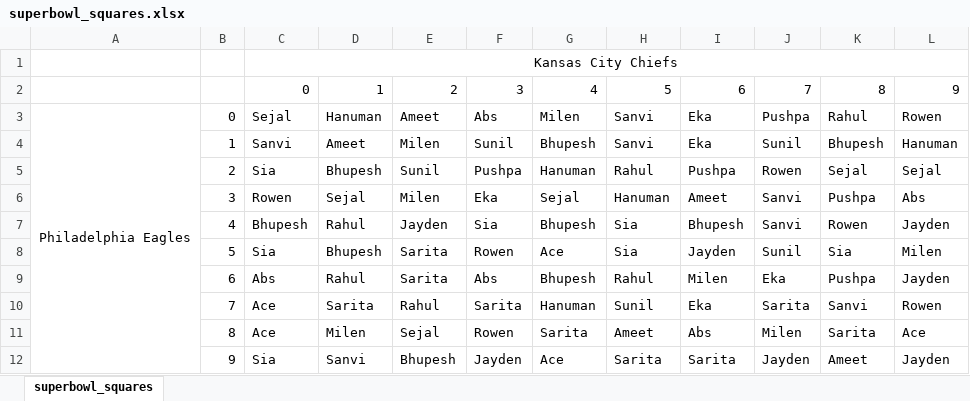
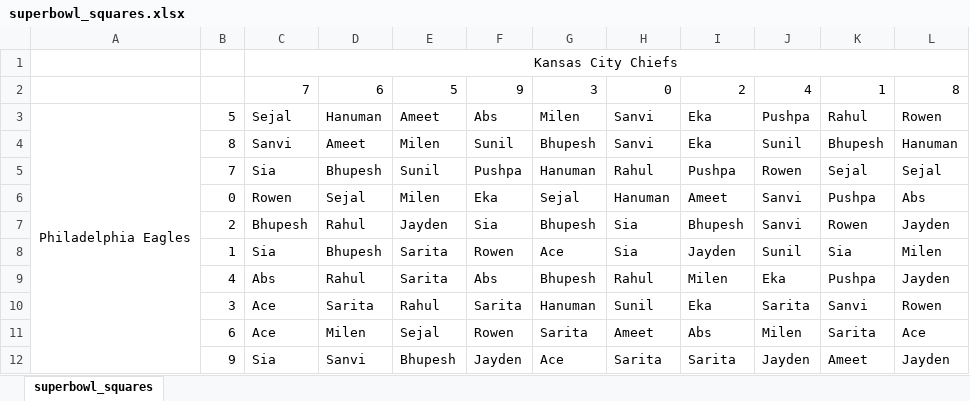
Before and after one commit to sejaldua/superbowl-squares, an Excel workbook: superbowl_squares.xlsx, sheet superbowl_squares, drawn as a sheet; values as stored, in another font and other column widths than the file's, no borders; removed rows and columns are numbered as before the commit, all else as after; the diff names each change by its address in the sheet, - before the commit and + after, or states it on an @@ line.

Commit message:
add randomizer and updated xlsx

```diff
--- a/superbowl_squares.xlsx (sheet superbowl_squares)
+++ b/superbowl_squares.xlsx (sheet superbowl_squares)
-row 2:  |  | 0 | 1 | 2 | 3 | 4 | 5 | 6 | 7 | 8 | 9
+row 2:  |  | 7 | 6 | 5 | 9 | 3 | 0 | 2 | 4 | 1 | 8
-B3: 0
+B3: 5
-B4: 1
+B4: 8
-B5: 2
+B5: 7
-B6: 3
+B6: 0
-B7: 4
+B7: 2
-B8: 5
+B8: 1
-B9: 6
+B9: 4
-B10: 7
+B10: 3
-B11: 8
+B11: 6
```
Also changed, not shown: 1 other file.
